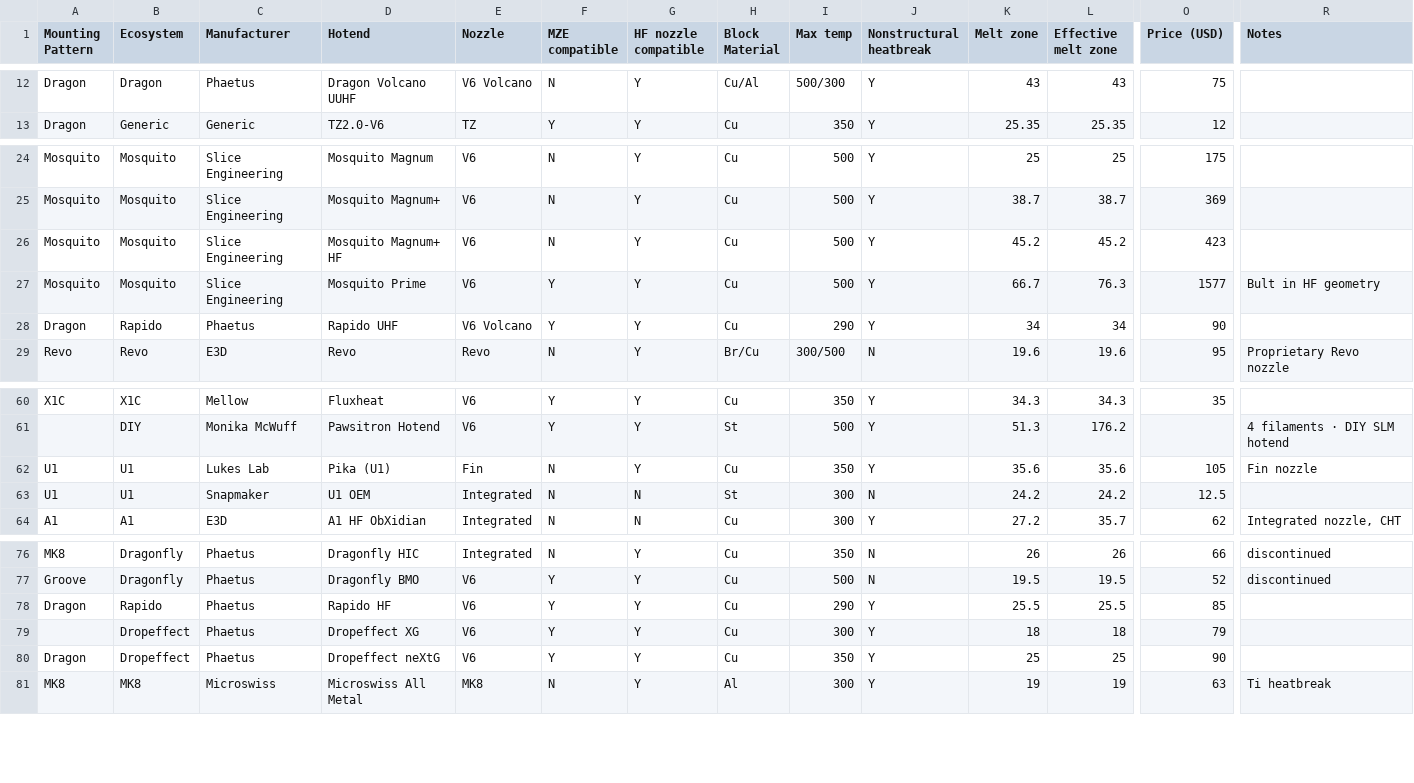
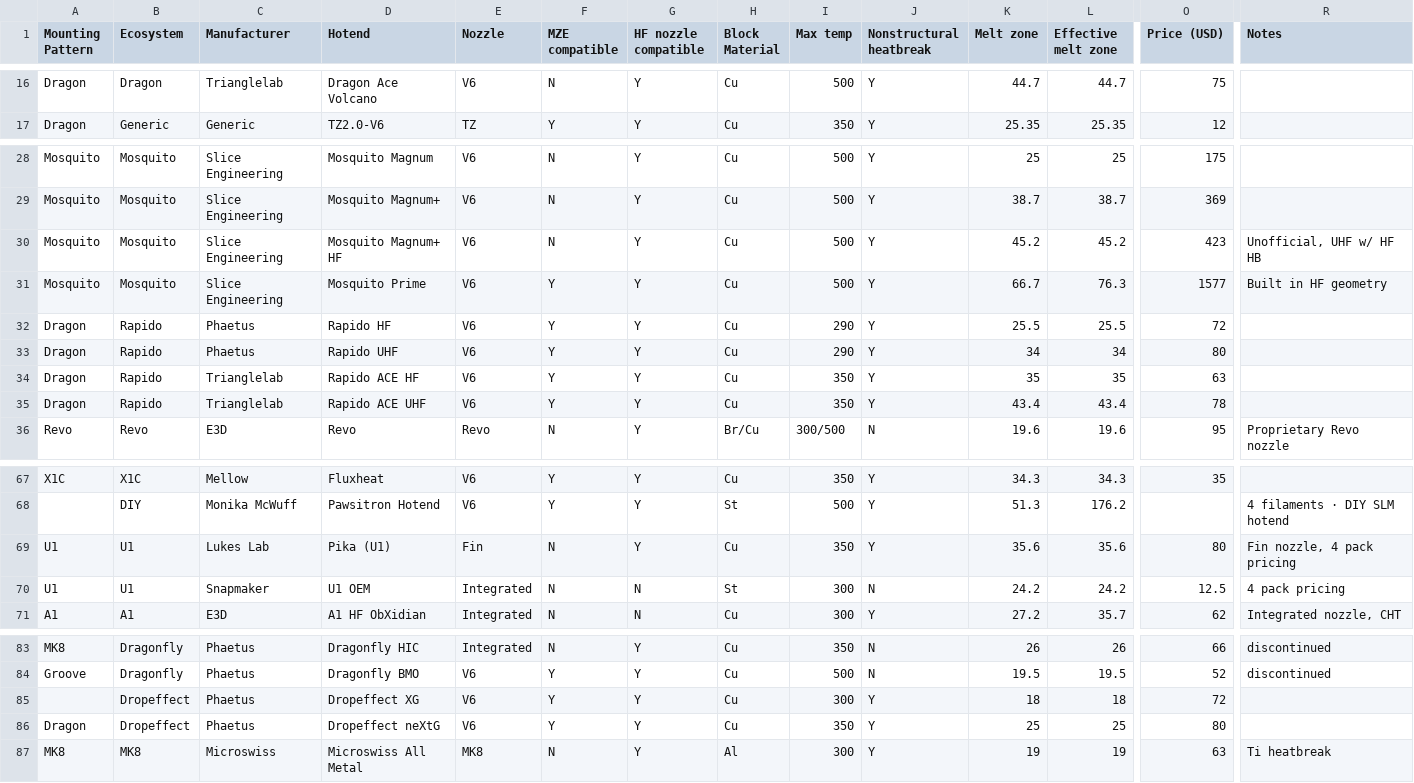
Before and after one commit to robertsamples/meltcalc, a CSV file: data/hotend data.csv, drawn as a sheet; only a part is shown, gaps mark what is left out; removed rows and columns are numbered as before the commit, all else as after; rows hold the shown columns only; the diff covers the shown part only; the diff names each change by its address in the sheet, - before the commit and + after, or states it on an @@ line.

Commit message:
pricefixes and add more hotends

```diff
--- a/data/hotend data.csv
+++ b/data/hotend data.csv
-C16 (Manufacturer): Phaetus
+C16 (Manufacturer): Trianglelab
-D16 (Hotend): Dragon Volcano UUHF
+D16 (Hotend): Dragon Ace Volcano
-E16 (Nozzle): V6 Volcano
+E16 (Nozzle): V6
-H16 (Block Material): Cu/Al
+H16 (Block Material): Cu
-I16 (Max temp): 500/300
+I16 (Max temp): 500
-K16 (Melt zone): 43
+K16 (Melt zone): 44.7
-L16 (Effective melt zone): 43
+L16 (Effective melt zone): 44.7
-R30 (Notes): (empty)
+R30 (Notes): Unofficial, UHF w/ HF HB
-R31 (Notes): Bult in HF geometry
+R31 (Notes): Built in HF geometry
+row 32: Dragon | Rapido | Phaetus | Rapido HF | V6 | Y | Y | Cu | 290 | Y | 25.5 | 25.5 | 72
-E33 (Nozzle): V6 Volcano
+E33 (Nozzle): V6
-O33 (Price (USD)): 90
+O33 (Price (USD)): 80
+row 34: Dragon | Rapido | Trianglelab | Rapido ACE HF | V6 | Y | Y | Cu | 350 | Y | 35 | 35 | 63
+row 35: Dragon | Rapido | Trianglelab | Rapido ACE UHF | V6 | Y | Y | Cu | 350 | Y | 43.4 | 43.4 | 78
-O69 (Price (USD)): 105
+O69 (Price (USD)): 80
-R69 (Notes): Fin nozzle
+R69 (Notes): Fin nozzle, 4 pack pricing
-R70 (Notes): (empty)
+R70 (Notes): 4 pack pricing
-row 78: Dragon | Rapido | Phaetus | Rapido HF | V6 | Y | Y | Cu | 290 | Y | 25.5 | 25.5 | 85
-O85 (Price (USD)): 79
+O85 (Price (USD)): 72
-O86 (Price (USD)): 90
+O86 (Price (USD)): 80
```
Also changed, not shown: 4 added rows and 31 edited cells elsewhere in this file, 1 other file.
